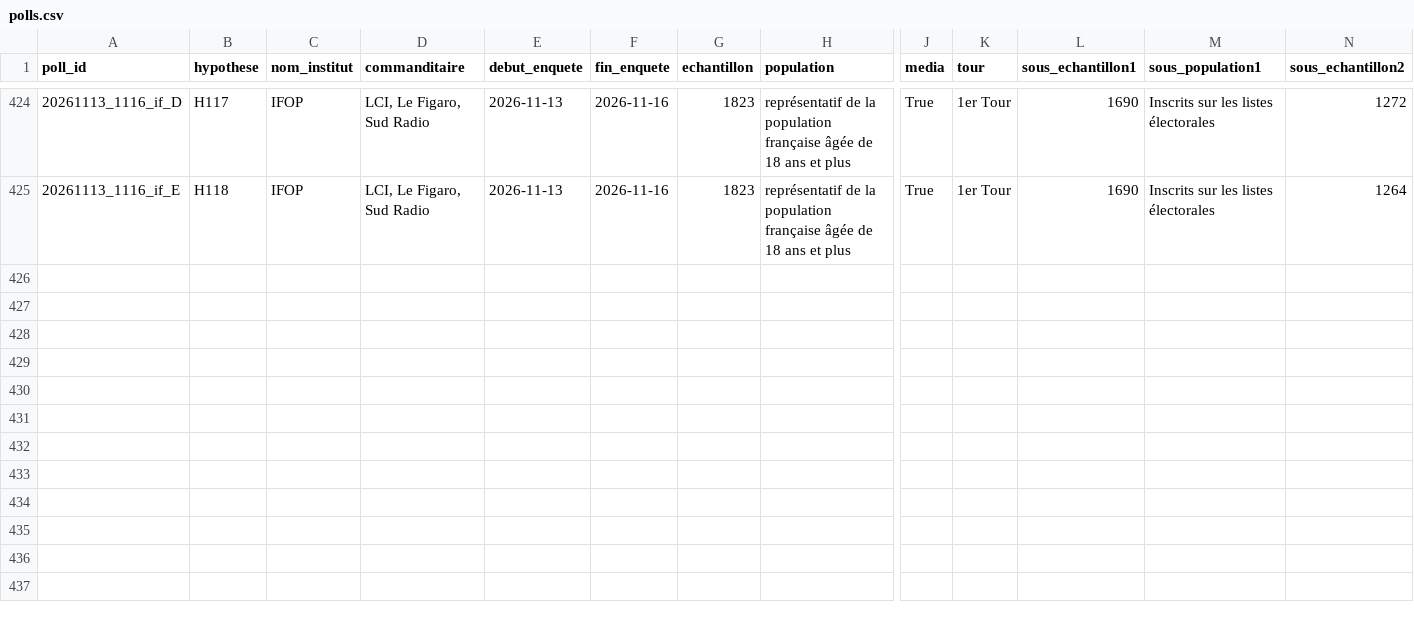
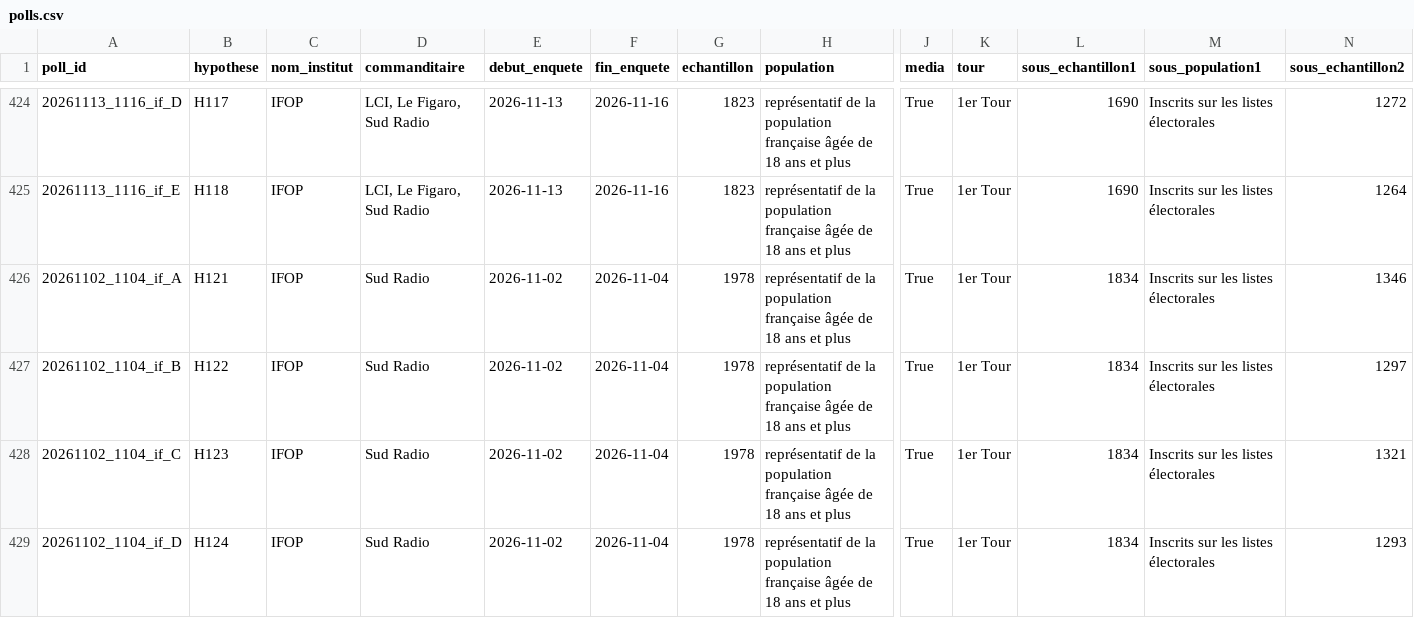
Before and after one commit to MieuxVoter/presidentielle2027, a CSV file: polls.csv, drawn as a sheet; only a part is shown, gaps mark what is left out; rows hold the shown columns only; the diff names each change by its address in the sheet, - before the commit and + after, or states it on an @@ line.

Commit message:
Ajout sondage IFOP / Sud Radio du 2-4 novembre 2026
Notice 10392-pres-iv-ifop-sud-radio-20-novembre.pdf (closes #364).
4 hypothèses de 1er tour, un seul candidat de la droite et du centre :
Philippe (H121), Retailleau (H122), Lisnard (H123), Attal (H124).

```diff
--- a/polls.csv
+++ b/polls.csv
+row 426: 20261102_1104_if_A | H121 | IFOP | Sud Radio | 2026-11-02 | 2026-11-04 | 1978 | représentatif de la population française âgée de 18 ans et plus | True | 1er Tour | 1834 | Inscrits sur les listes électorales | 1346
+row 427: 20261102_1104_if_B | H122 | IFOP | Sud Radio | 2026-11-02 | 2026-11-04 | 1978 | représentatif de la population française âgée de 18 ans et plus | True | 1er Tour | 1834 | Inscrits sur les listes électorales | 1297
+row 428: 20261102_1104_if_C | H123 | IFOP | Sud Radio | 2026-11-02 | 2026-11-04 | 1978 | représentatif de la population française âgée de 18 ans et plus | True | 1er Tour | 1834 | Inscrits sur les listes électorales | 1321
+row 429: 20261102_1104_if_D | H124 | IFOP | Sud Radio | 2026-11-02 | 2026-11-04 | 1978 | représentatif de la population française âgée de 18 ans et plus | True | 1er Tour | 1834 | Inscrits sur les listes électorales | 1293
```
Also changed, not shown: 4 other files.
